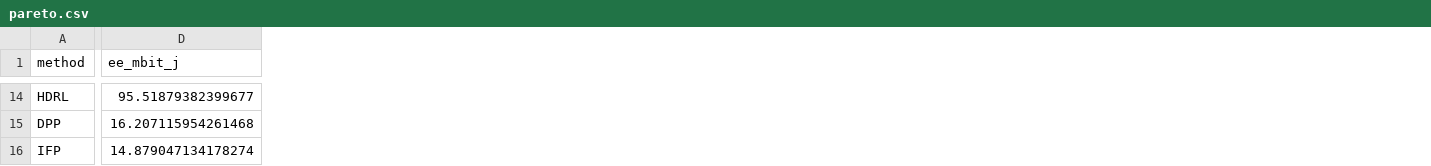
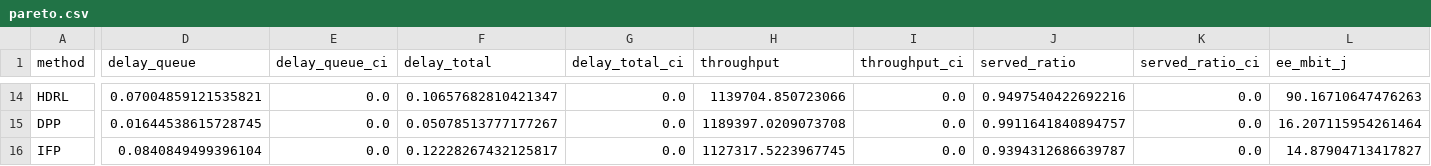
Before and after one commit to OluwaseyiWater/ris-mec, a CSV file: results/pareto.csv, drawn as a sheet; only a part is shown, gaps mark what is left out; addresses are those after the commit; the diff covers the shown part only; the diff names each change by its address in the sheet, - before the commit and + after, or states it on an @@ line.

```diff
--- a/results/pareto.csv
+++ b/results/pareto.csv
+column D (delay_queue), rows 14-16: 0.07004859121535821 | 0.01644538615728745 | 0.0840849499396104
+column E (delay_queue_ci), rows 14-16: all 0.0
+column F (delay_total), rows 14-16: 0.10657682810421347 | 0.05078513777177267 | 0.12228267432125817
+column G (delay_total_ci), rows 14-16: all 0.0
+column H (throughput), rows 14-16: 1139704.850723066 | 1189397.0209073708 | 1127317.5223967745
+column I (throughput_ci), rows 14-16: all 0.0
+column J (served_ratio), rows 14-16: 0.9497540422692216 | 0.9911641840894757 | 0.9394312686639787
+column K (served_ratio_ci), rows 14-16: all 0.0
-L14 (ee_mbit_j): 95.51879382399677
+L14 (ee_mbit_j): 90.16710647476263
-L15 (ee_mbit_j): 16.207115954261468
+L15 (ee_mbit_j): 16.207115954261464
-L16 (ee_mbit_j): 14.879047134178274
+L16 (ee_mbit_j): 14.87904713417827
```
Also changed, not shown: 67 edited cells elsewhere in this file, results/k_sweep.csv, results/lyapunov.csv, 31 other files.
